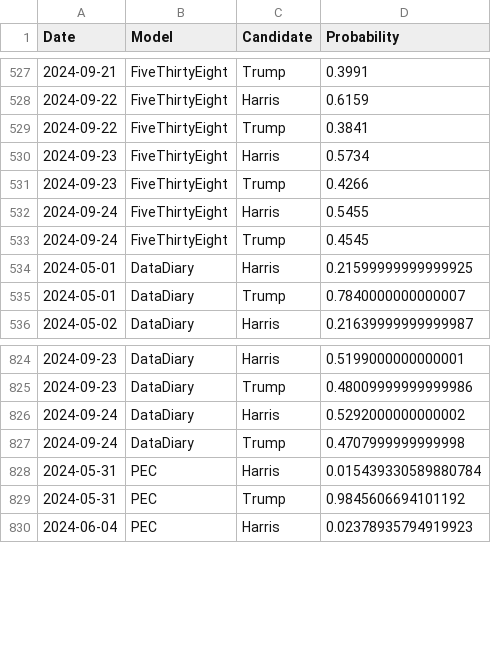
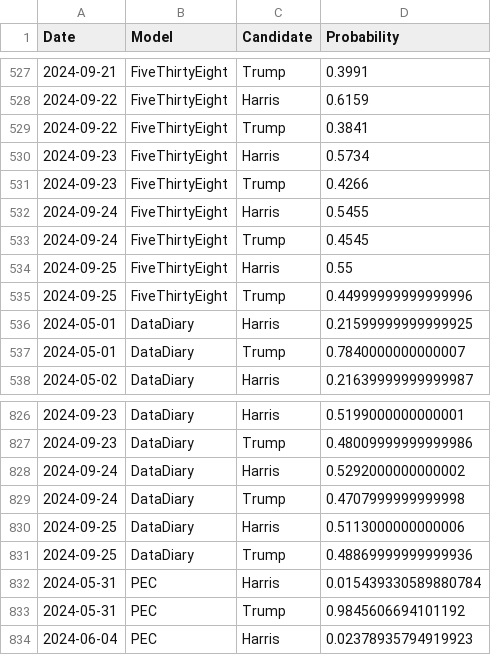
Before and after one commit to PaulMainwood/Election2024, a CSV file: aggregated_data.csv, drawn as a sheet; only a part is shown, gaps mark what is left out; the diff names each change by its address in the sheet, - before the commit and + after, or states it on an @@ line.

```diff
--- a/aggregated_data.csv
+++ b/aggregated_data.csv
+row 534: 2024-09-25 | FiveThirtyEight | Harris | 0.55
+row 535: 2024-09-25 | FiveThirtyEight | Trump | 0.44999999999999996
+row 830: 2024-09-25 | DataDiary | Harris | 0.5113000000000006
+row 831: 2024-09-25 | DataDiary | Trump | 0.48869999999999936
```
Also changed, not shown: aggregated_data_wide.csv.
